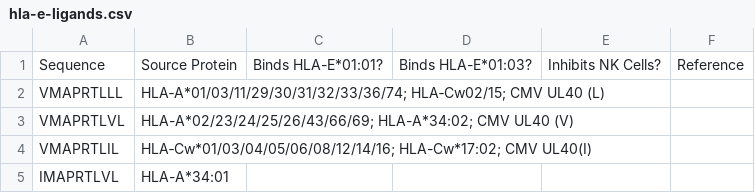
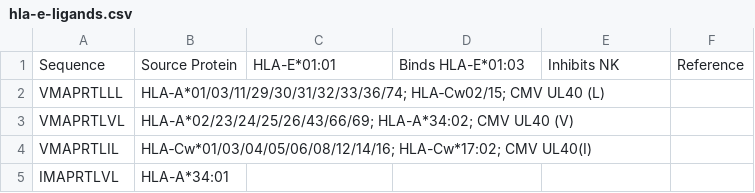
Before and after one commit to openvax/hla-e-ligands, a CSV file: hla-e-ligands.csv, drawn as a sheet; only a part is shown.

Commit message:
Update hla-e-ligands.csv

```diff
--- a/hla-e-ligands.csv
+++ b/hla-e-ligands.csv
@@ -1,2 +1,2 @@
-Sequence,Source Protein,Binds HLA-E*01:01?,Binds HLA-E*01:03?,Inhibits NK Cells?,Reference
+Sequence,Source Protein,HLA-E*01:01,Binds HLA-E*01:03,Inhibits NK,Reference
 VMAPRTLLL,HLA‐A*01/03/11/29/30/31/32/33/36/74; HLA‐Cw02/15; CMV UL40 (L),,,,
```
